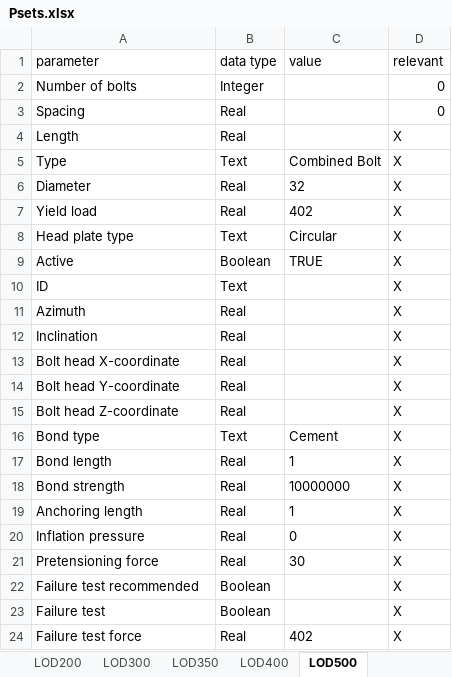
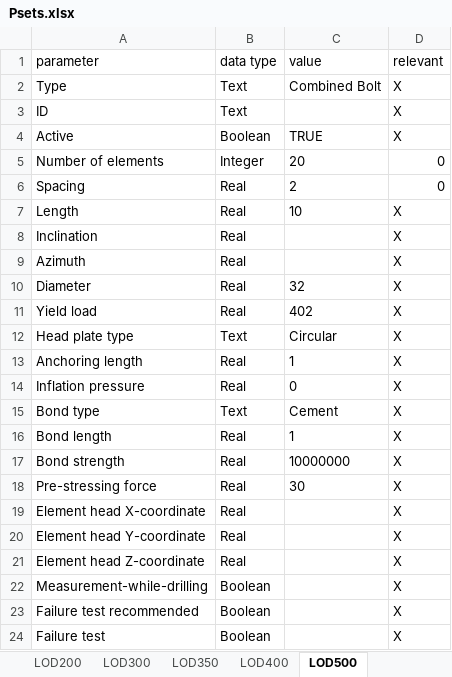
Before and after one commit to norwegian-geotechnical-institute/generic_anchors_ifc, an Excel workbook: Psets.xlsx, sheet LOD500, drawn as a sheet; only a part is shown; the shorter side is filled out with more unchanged rows; values as stored, in another font and other column widths than the file's, no borders; removed rows and columns are numbered as before the commit, all else as after; the diff covers the shown part only; the diff names each change by its address in the sheet, - before the commit and + after, or states it on an @@ line.

```diff
--- a/Psets.xlsx (sheet LOD500)
+++ b/Psets.xlsx (sheet LOD500)
-row 2: Number of bolts | Integer |  | 0
-row 3: Spacing | Real |  | 0
-row 4: Length | Real |  | X
@@ row 10 moved to row 3: ID @@
@@ row 9 moved to row 4: Active @@
+row 5: Number of elements | Integer | 20 | 0
+row 6: Spacing | Real | 2 | 0
+row 7: Length | Real | 10 | X
@@ row 12 moved to row 8: Inclination @@
@@ row 11 moved to row 9: Azimuth @@
-A13 (parameter): Bolt head X-coordinate
+A13 (parameter): Anchoring length
-C13 (value): (empty)
+C13 (value): 1
-A14 (parameter): Bolt head Y-coordinate
+A14 (parameter): Inflation pressure
-C14 (value): (empty)
+C14 (value): 0
-row 15: Bolt head Z-coordinate | Real |  | X
-row 19: Anchoring length | Real | 1 | X
-row 20: Inflation pressure | Real | 0 | X
-A18 (parameter): Pretensioning force
+A18 (parameter): Pre-stressing force
+row 19: Element head X-coordinate | Real |  | X
+row 20: Element head Y-coordinate | Real |  | X
+row 21: Element head Z-coordinate | Real |  | X
+row 22: Measurement-while-drilling | Boolean |  | X
```
Also changed, not shown: 4 added rows and 2 edited cells elsewhere in this sheet, sheet LOD-all, sheet LOD400, sheet LOD300, sheet LOD350, sheet LOD100, sheet LOD200, formulas that keep their value, 7 other files.
